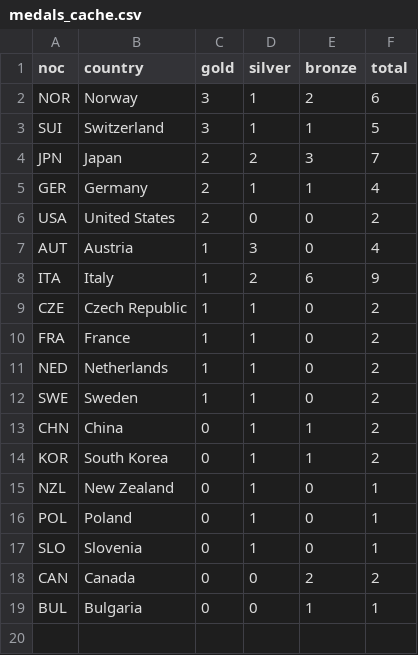
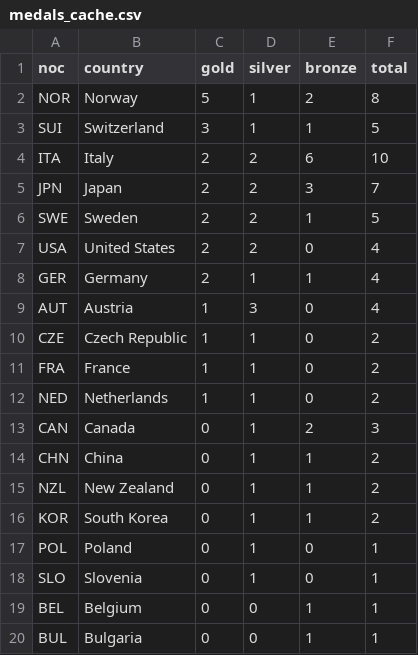
Before and after one commit to smcgsmith/medal-tracker, a CSV file: data/medals_cache.csv, drawn as a sheet.

```diff
--- a/data/medals_cache.csv
+++ b/data/medals_cache.csv
@@ -1,9 +1,10 @@
 noc,country,gold,silver,bronze,total
-NOR,Norway,3,1,2,6
+NOR,Norway,5,1,2,8
 SUI,Switzerland,3,1,1,5
+ITA,Italy,2,2,6,10
 JPN,Japan,2,2,3,7
+SWE,Sweden,2,2,1,5
+USA,United States,2,2,0,4
 GER,Germany,2,1,1,4
-USA,United States,2,0,0,2
 AUT,Austria,1,3,0,4
-ITA,Italy,1,2,6,9
 CZE,Czech Republic,1,1,0,2
@@ -11,9 +12,9 @@ FRA,France,1,1,0,2
 NED,Netherlands,1,1,0,2
-SWE,Sweden,1,1,0,2
+CAN,Canada,0,1,2,3
 CHN,China,0,1,1,2
+NZL,New Zealand,0,1,1,2
 KOR,South Korea,0,1,1,2
-NZL,New Zealand,0,1,0,1
 POL,Poland,0,1,0,1
 SLO,Slovenia,0,1,0,1
-CAN,Canada,0,0,2,2
+BEL,Belgium,0,0,1,1
 BUL,Bulgaria,0,0,1,1
```
Also changed, not shown: 1 other file.
